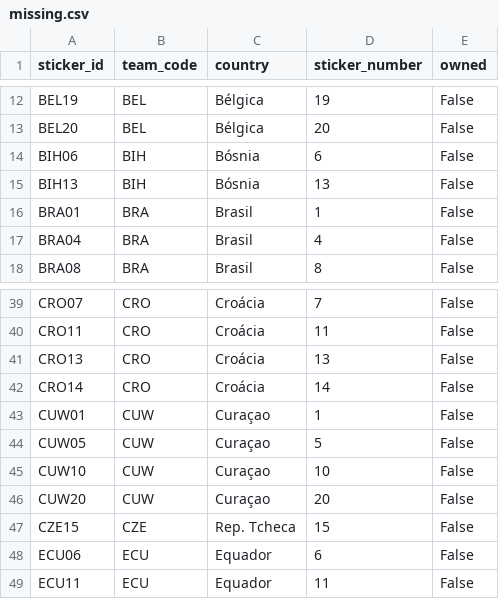
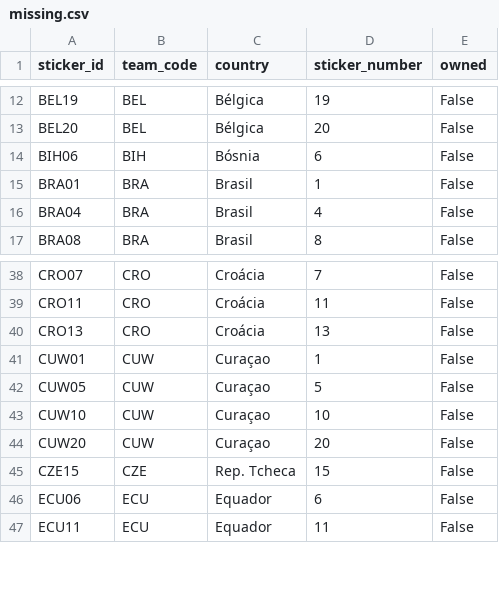
Before and after one commit to RafaSartorel/figurinhas-copa-2026, a CSV file: data/missing.csv, drawn as a sheet; only a part is shown, gaps mark what is left out; the diff names each change by its address in the sheet, - before the commit and + after, or states it on an @@ line.

```diff
--- a/data/missing.csv
+++ b/data/missing.csv
-row 15: BIH13 | BIH | Bósnia | 13 | False
-row 42: CRO14 | CRO | Croácia | 14 | False
```
Also changed, not shown: data/owned.csv, 6 other files.
